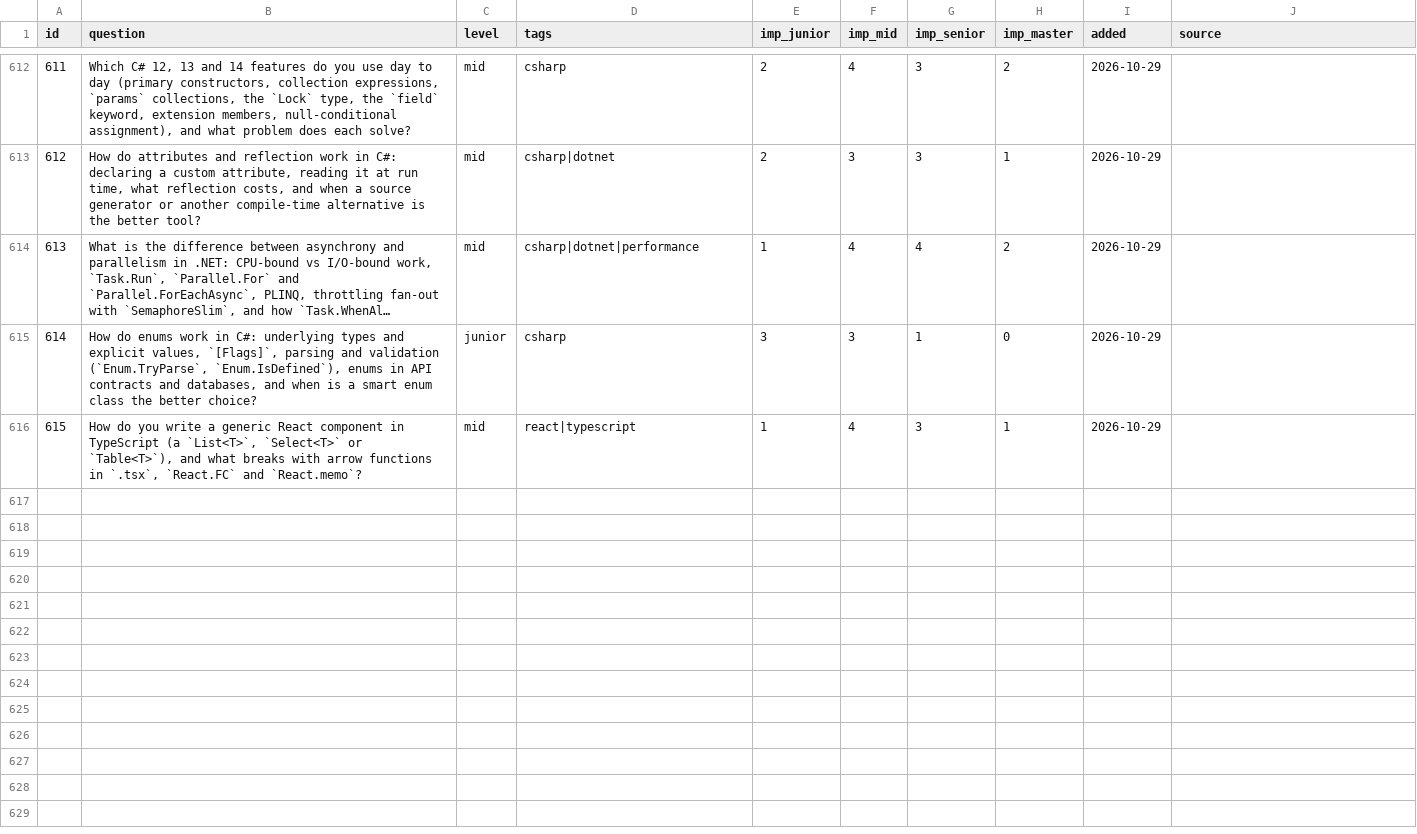
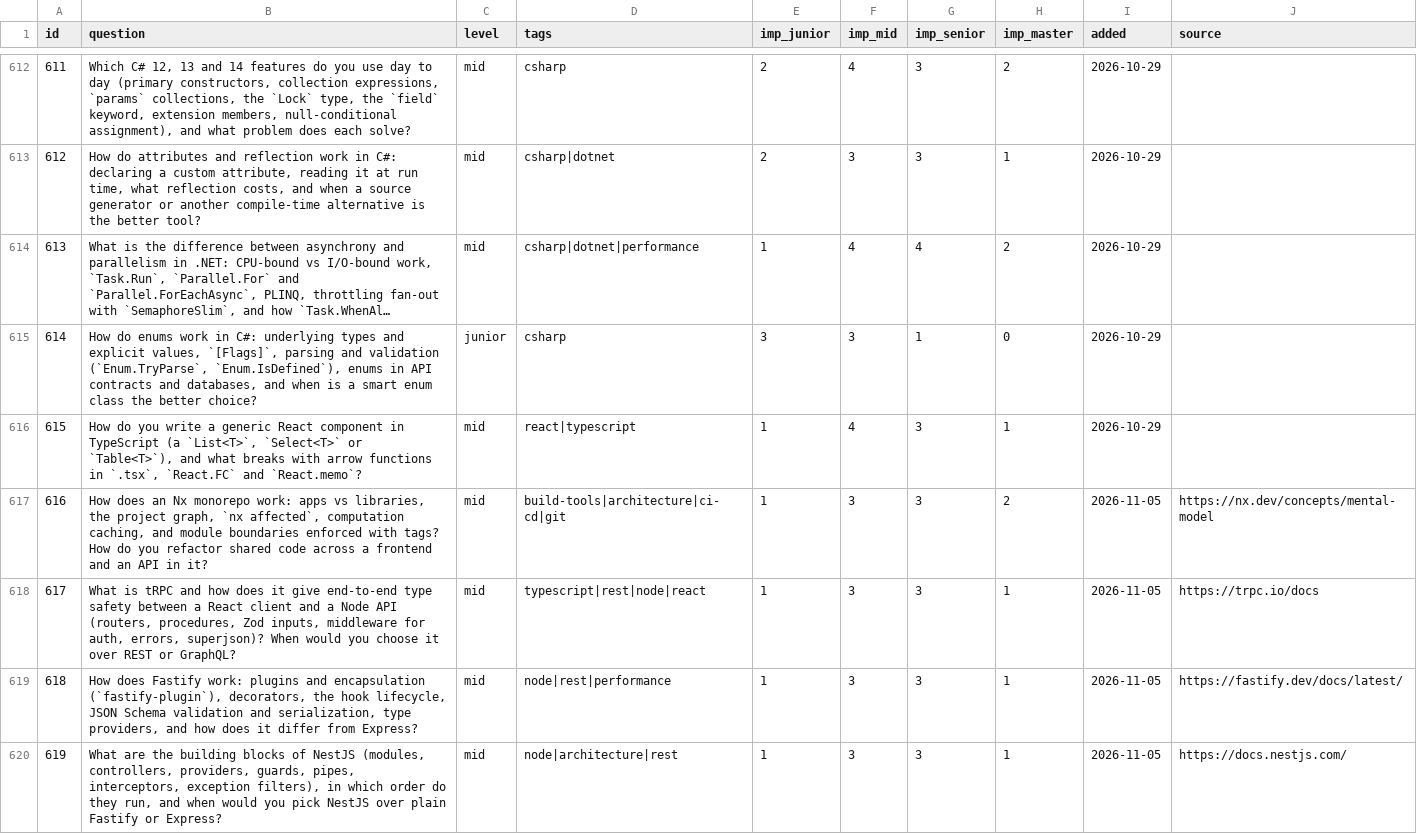
Before and after one commit to u-can-do-it/devprep, a CSV file: data/questions.csv, drawn as a sheet; only a part is shown, gaps mark what is left out; long unchanged cells end in …; the diff covers the shown part only; the diff names each change by its address in the sheet, - before the commit and + after, or states it on an @@ line.

```diff
--- a/data/questions.csv
+++ b/data/questions.csv
+row 617: 616 | How does an Nx monorepo work: apps vs libraries, the project graph, `nx affected`, computation caching, and module boundaries enforced with tags? How do you refactor shared code across a frontend and an API in it? | mid | build-tools|architecture|ci-cd|git | 1 | 3 | 3 | 2 | 2026-11-05 | https://nx.dev/concepts/mental-model
+row 618: 617 | What is tRPC and how does it give end-to-end type safety between a React client and a Node API (routers, procedures, Zod inputs, middleware for auth, errors, superjson)? When would you choose it over REST or GraphQL? | mid | typescript|rest|node|react | 1 | 3 | 3 | 1 | 2026-11-05 | https://trpc.io/docs
+row 619: 618 | How does Fastify work: plugins and encapsulation (`fastify-plugin`), decorators, the hook lifecycle, JSON Schema validation and serialization, type providers, and how does it differ from Express? | mid | node|rest|performance | 1 | 3 | 3 | 1 | 2026-11-05 | https://fastify.dev/docs/latest/
+row 620: 619 | What are the building blocks of NestJS (modules, controllers, providers, guards, pipes, interceptors, exception filters), in which order do they run, and when would you pick NestJS over plain Fastify or Express? | mid | node|architecture|rest | 1 | 3 | 3 | 1 | 2026-11-05 | https://docs.nestjs.com/
```
Also changed, not shown: 11 added rows elsewhere in this file, data/tags.csv, 16 other files.
